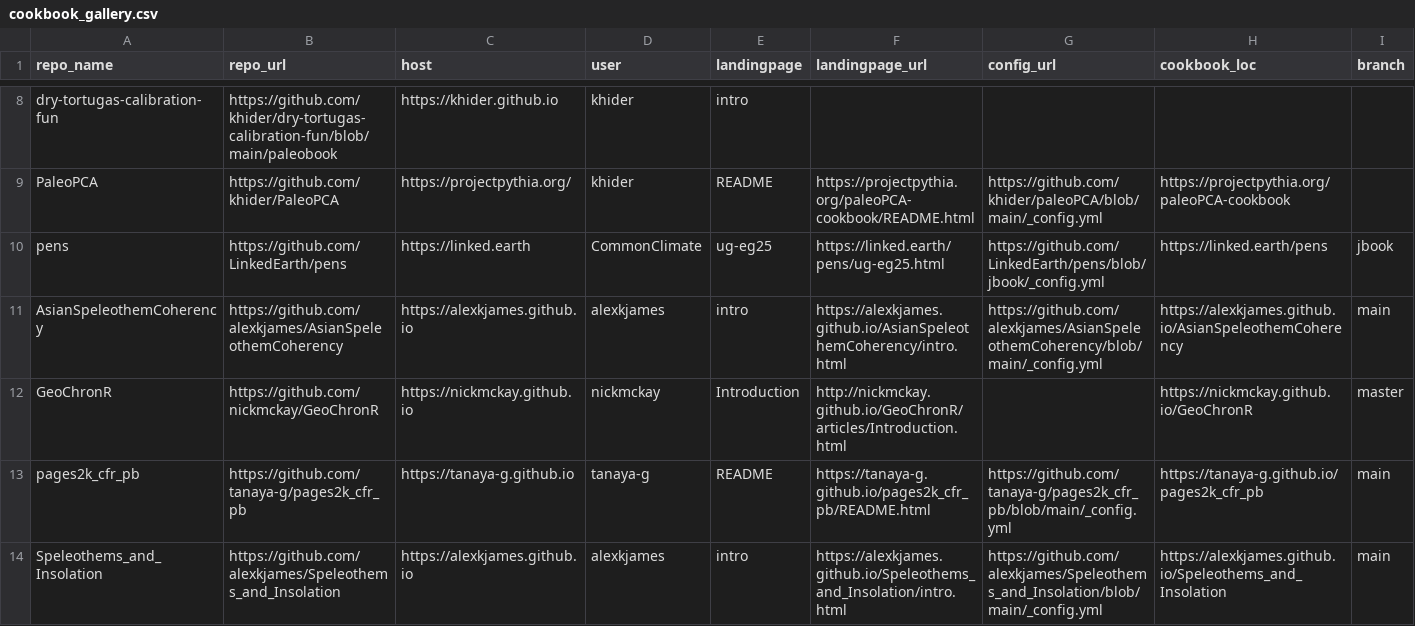
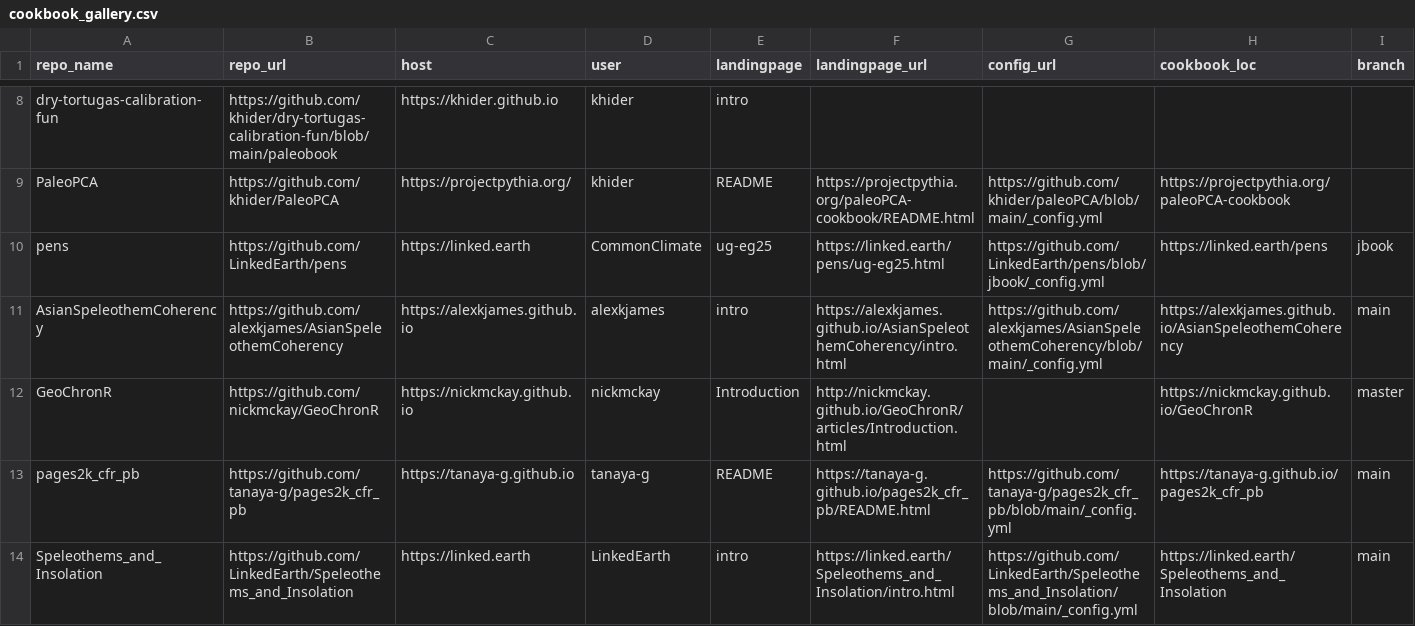
Before and after one commit to LinkedEarth/PaleoBooks, a CSV file: doc/cookbook_gallery.csv, drawn as a sheet; only a part is shown, gaps mark what is left out.

Commit message:
Update cookbook_gallery.csv

```diff
--- a/doc/cookbook_gallery.csv
+++ b/doc/cookbook_gallery.csv
@@ -13,2 +13,2 @@ GeoChronR,https://github.com/nickmckay/GeoChronR,https://nickmckay.github.io,nic
 pages2k_cfr_pb,https://github.com/tanaya-g/pages2k_cfr_pb,https://tanaya-g.github.io,tanaya-g,README,https://tanaya-g.github.io/pages2k_cfr_pb/README.html,https://github.com/tanaya-g/pages2k_cfr_pb/blob/main/_config.yml, https://tanaya-g.github.io/pages2k_cfr_pb,main
-Speleothems_and_Insolation,https://github.com/alexkjames/Speleothems_and_Insolation,https://alexkjames.github.io,alexkjames,intro,https://alexkjames.github.io/Speleothems_and_Insolation/intro.html,https://github.com/alexkjames/Speleothems_and_Insolation/blob/main/_config.yml,https://alexkjames.github.io/Speleothems_and_Insolation,main
+Speleothems_and_Insolation,https://github.com/LinkedEarth/Speleothems_and_Insolation,https://linked.earth,LinkedEarth,intro,https://linked.earth/Speleothems_and_Insolation/intro.html,https://github.com/LinkedEarth/Speleothems_and_Insolation/blob/main/_config.yml,https://linked.earth/Speleothems_and_Insolation,main
```
